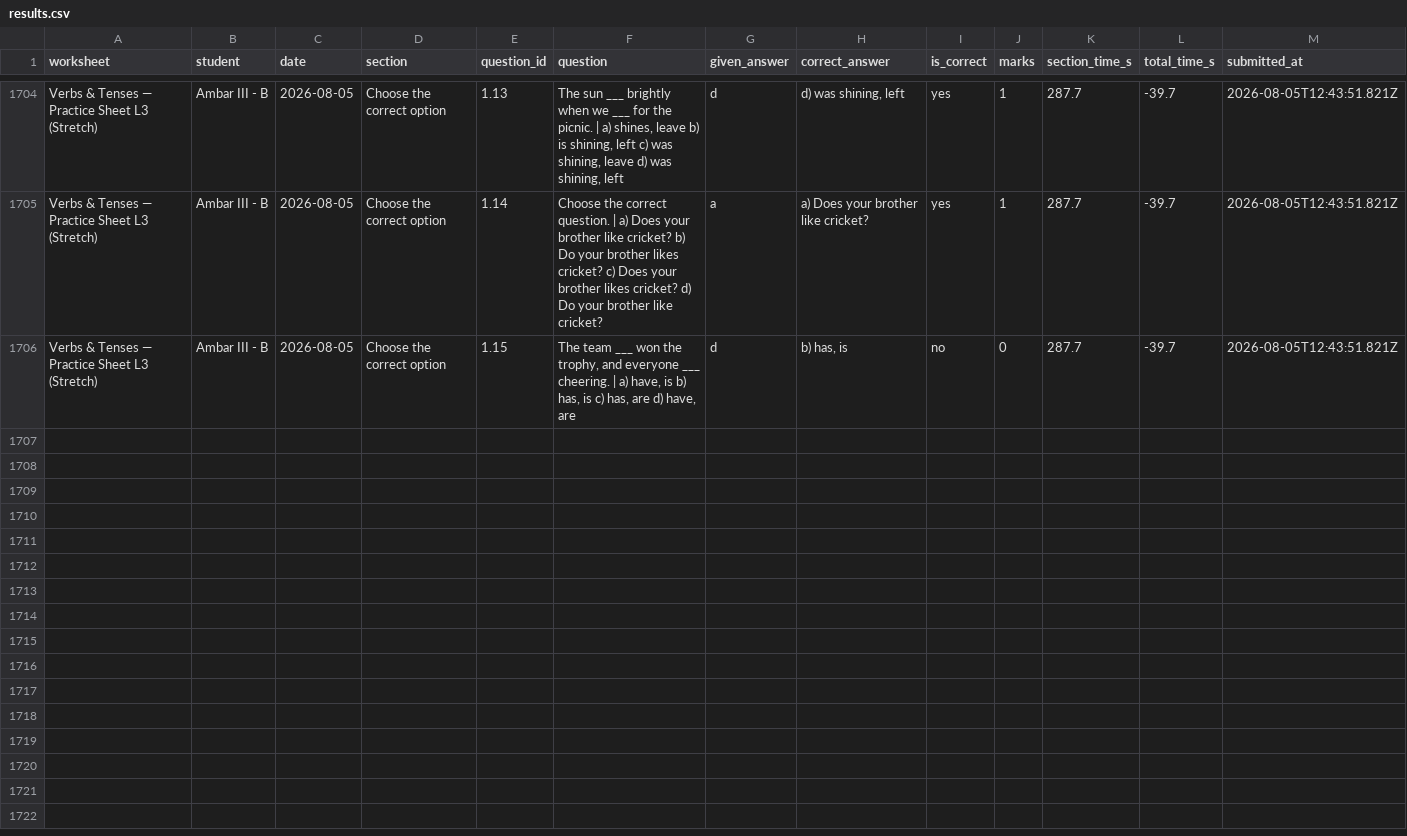
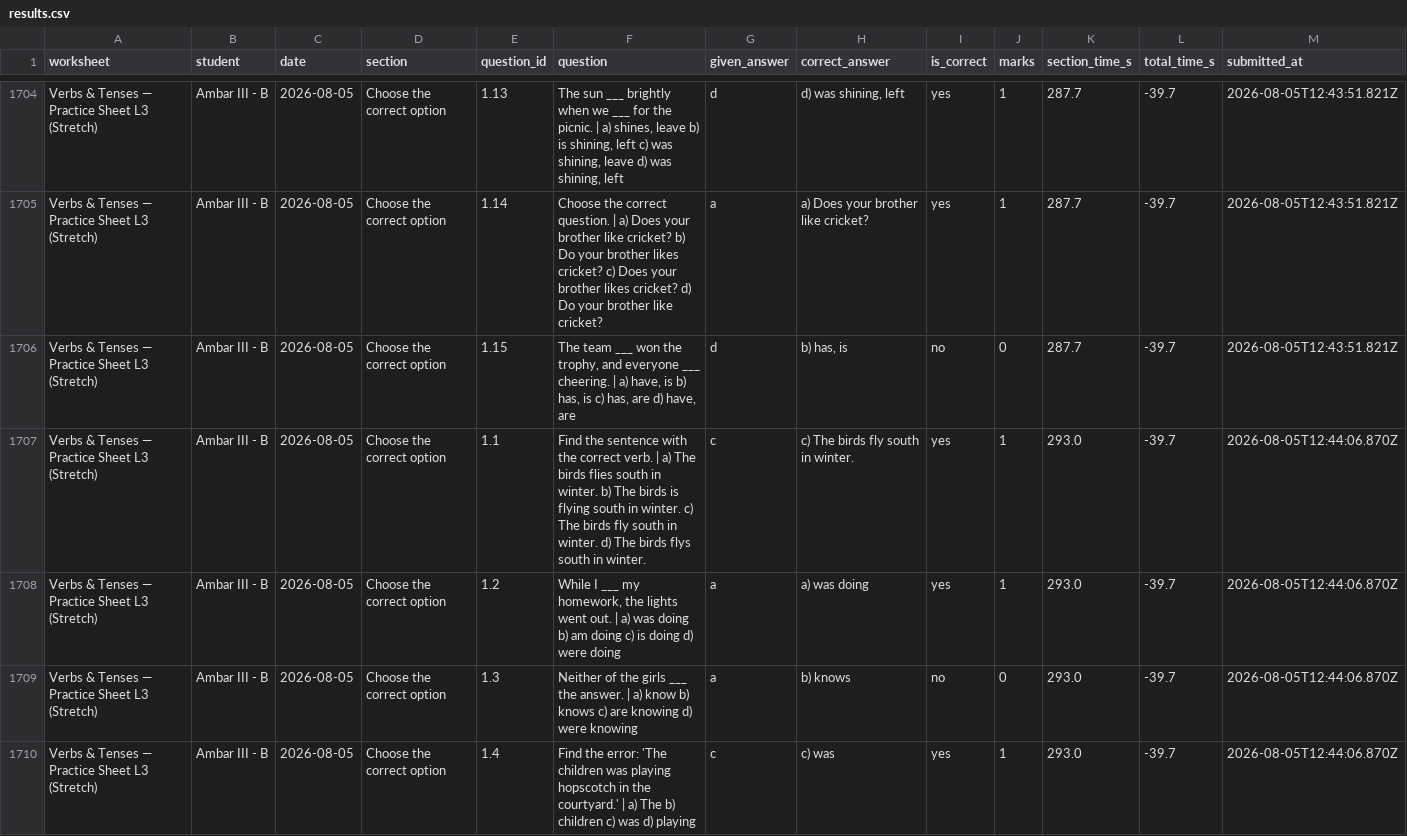
Before and after one commit to guneetkaur/worksheets-bidi, a CSV file: results/results.csv, drawn as a sheet; only a part is shown, gaps mark what is left out; the diff covers the shown part only; the diff names each change by its address in the sheet, - before the commit and + after, or states it on an @@ line.

Commit message:
results: Verbs & Tenses — Practice Sheet L3 (Stretch) (2026-08-05)

```diff
--- a/results/results.csv
+++ b/results/results.csv
+row 1707: Verbs & Tenses — Practice Sheet L3 (Stretch) | Ambar III - B | 2026-08-05 | Choose the correct option | 1.1 | Find the sentence with the correct verb. | a) The birds flies south in winter. b) The birds is flying south in winter. c) The birds fly south in winter. d) The birds flys south in winter. | c | c) The birds fly south in winter. | yes | 1 | 293.0 | -39.7 | 2026-08-05T12:44:06.870Z
+row 1708: Verbs & Tenses — Practice Sheet L3 (Stretch) | Ambar III - B | 2026-08-05 | Choose the correct option | 1.2 | While I ___ my homework, the lights went out. | a) was doing b) am doing c) is doing d) were doing | a | a) was doing | yes | 1 | 293.0 | -39.7 | 2026-08-05T12:44:06.870Z
+row 1709: Verbs & Tenses — Practice Sheet L3 (Stretch) | Ambar III - B | 2026-08-05 | Choose the correct option | 1.3 | Neither of the girls ___ the answer. | a) know b) knows c) are knowing d) were knowing | a | b) knows | no | 0 | 293.0 | -39.7 | 2026-08-05T12:44:06.870Z
+row 1710: Verbs & Tenses — Practice Sheet L3 (Stretch) | Ambar III - B | 2026-08-05 | Choose the correct option | 1.4 | Find the error: 'The children was playing hopscotch in the courtyard.' | a) The b) children c) was d) playing | c | c) was | yes | 1 | 293.0 | -39.7 | 2026-08-05T12:44:06.870Z
```
Also changed, not shown: 11 added rows elsewhere in this file.
